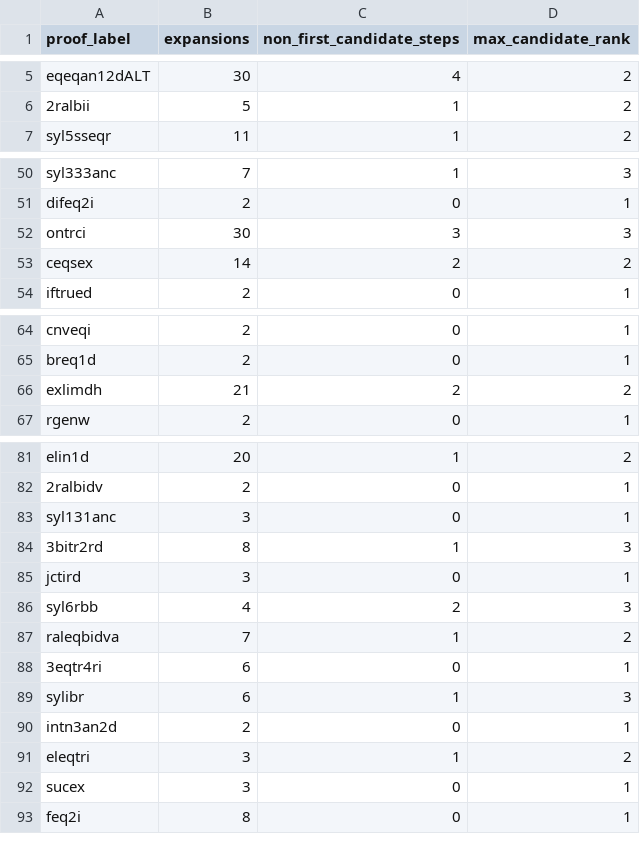
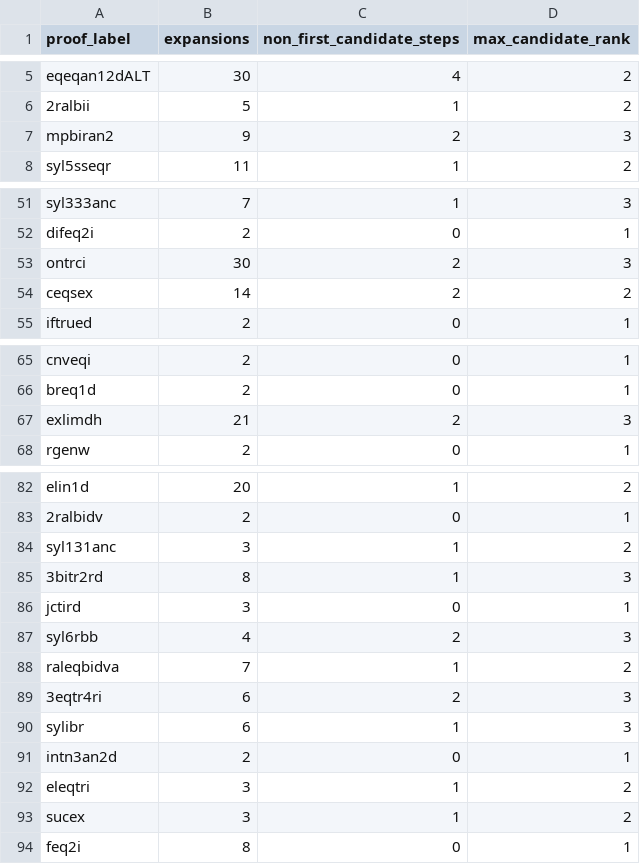
Before and after one commit to SEC-CS/COS700, a CSV file: results/residual/modular/hyp/longest_expansions_seed1.csv, drawn as a sheet; only a part is shown, gaps mark what is left out.

Commit message:
Add full run results on hyp theorems

```diff
--- a/results/residual/modular/hyp/longest_expansions_seed1.csv
+++ b/results/residual/modular/hyp/longest_expansions_seed1.csv
@@ -6,2 +6,3 @@ eqeqan12dALT,30,4,2
 2ralbii,5,1,2
+mpbiran2,9,2,3
 syl5sseqr,11,1,2
@@ -51,3 +52,3 @@ syl333anc,7,1,3
 difeq2i,2,0,1
-ontrci,30,3,3
+ontrci,30,2,3
 ceqsex,14,2,2
@@ -65,3 +66,3 @@ cnveqi,2,0,1
 breq1d,2,0,1
-exlimdh,21,2,2
+exlimdh,21,2,3
 rgenw,2,0,1
@@ -82,3 +83,3 @@ elin1d,20,1,2
 2ralbidv,2,0,1
-syl131anc,3,0,1
+syl131anc,3,1,2
 3bitr2rd,8,1,3
@@ -87,3 +88,3 @@ syl6rbb,4,2,3
 raleqbidva,7,1,2
-3eqtr4ri,6,0,1
+3eqtr4ri,6,2,3
 sylibr,6,1,3
@@ -91,3 +92,3 @@ intn3an2d,2,0,1
 eleqtri,3,1,2
-sucex,3,0,1
+sucex,3,1,2
 feq2i,8,0,1
```
Also changed, not shown: 43 other files.
